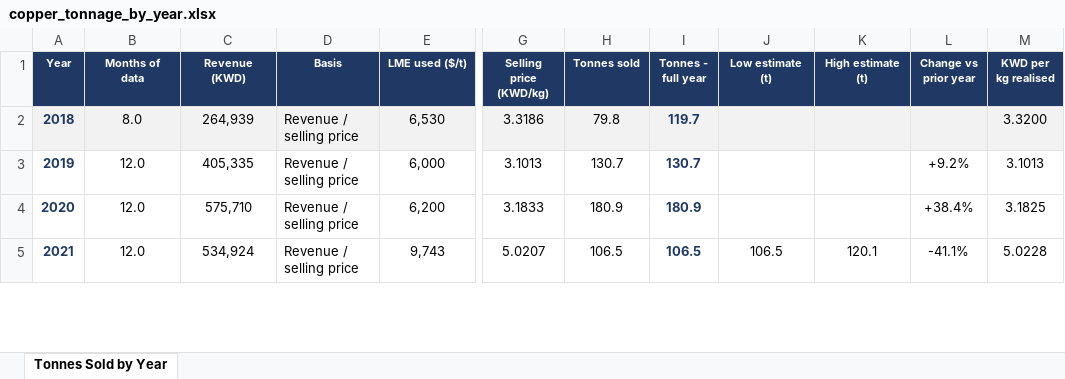
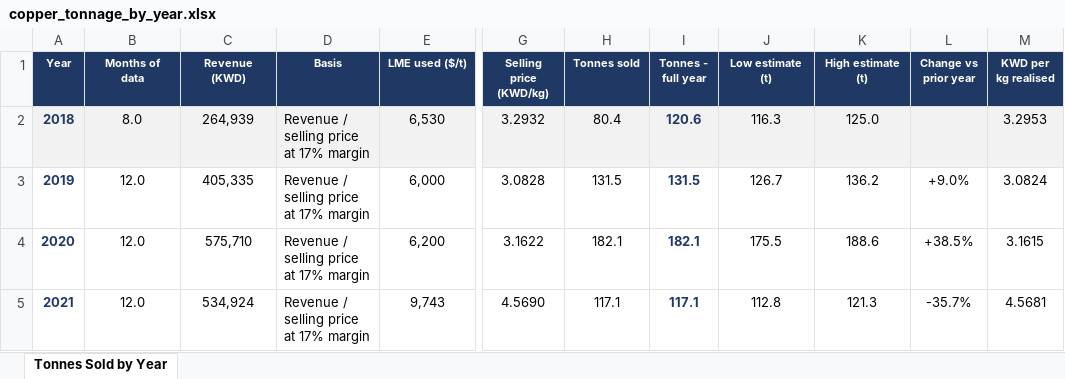
Before and after one commit to ahmednabil9090an-rgb/Ahmed, an Excel workbook: copper_tonnage_by_year.xlsx, sheet Tonnes Sold by Year, drawn as a sheet; only a part is shown, gaps mark what is left out; values as stored, in another font and other column widths than the file's, no borders; charts and pictures not drawn; the diff covers the shown part only; the diff names each change by its address in the sheet, - before the commit and + after, or states it on an @@ line.

```diff
--- a/copper_tonnage_by_year.xlsx (sheet Tonnes Sold by Year)
+++ b/copper_tonnage_by_year.xlsx (sheet Tonnes Sold by Year)
-D2:D5 (Basis): Revenue / selling price
+D2:D5 (Basis): Revenue / selling price at 17% margin
-G2 (Selling price (KWD/kg)): 3.3186
+G2 (Selling price (KWD/kg)): 3.2932
-H2 (Tonnes sold): 79.8
+H2 (Tonnes sold): 80.4
-I2 (Tonnes - full year): 119.7
+I2 (Tonnes - full year): 120.6
-J2 (Low estimate (t)): (empty)
+J2 (Low estimate (t)): 116.3
-K2 (High estimate (t)): (empty)
+K2 (High estimate (t)): 125.0
-M2 (KWD per kg realised): 3.3200
+M2 (KWD per kg realised): 3.2953
-G3 (Selling price (KWD/kg)): 3.1013
+G3 (Selling price (KWD/kg)): 3.0828
-H3 (Tonnes sold): 130.7
+H3 (Tonnes sold): 131.5
-I3 (Tonnes - full year): 130.7
+I3 (Tonnes - full year): 131.5
-J3 (Low estimate (t)): (empty)
+J3 (Low estimate (t)): 126.7
-K3 (High estimate (t)): (empty)
+K3 (High estimate (t)): 136.2
-L3 (Change vs prior year): +9.2%
+L3 (Change vs prior year): +9.0%
-M3 (KWD per kg realised): 3.1013
+M3 (KWD per kg realised): 3.0824
-G4 (Selling price (KWD/kg)): 3.1833
+G4 (Selling price (KWD/kg)): 3.1622
-H4 (Tonnes sold): 180.9
+H4 (Tonnes sold): 182.1
-I4 (Tonnes - full year): 180.9
+I4 (Tonnes - full year): 182.1
-J4 (Low estimate (t)): (empty)
+J4 (Low estimate (t)): 175.5
-K4 (High estimate (t)): (empty)
+K4 (High estimate (t)): 188.6
-L4 (Change vs prior year): +38.4%
+L4 (Change vs prior year): +38.5%
-M4 (KWD per kg realised): 3.1825
+M4 (KWD per kg realised): 3.1615
-G5 (Selling price (KWD/kg)): 5.0207
+G5 (Selling price (KWD/kg)): 4.5690
-H5 (Tonnes sold): 106.5
+H5 (Tonnes sold): 117.1
-I5 (Tonnes - full year): 106.5
+I5 (Tonnes - full year): 117.1
-J5 (Low estimate (t)): 106.5
+J5 (Low estimate (t)): 112.8
-K5 (High estimate (t)): 120.1
+K5 (High estimate (t)): 121.3
-L5 (Change vs prior year): -41.1%
+L5 (Change vs prior year): -35.7%
-M5 (KWD per kg realised): 5.0228
+M5 (KWD per kg realised): 4.5681
```
Also changed, not shown: 28 edited cells elsewhere in this sheet, charts or pictures, kuwait_addressable_market.xlsx, kuwait_copper_market.xlsx, 2 other files.
